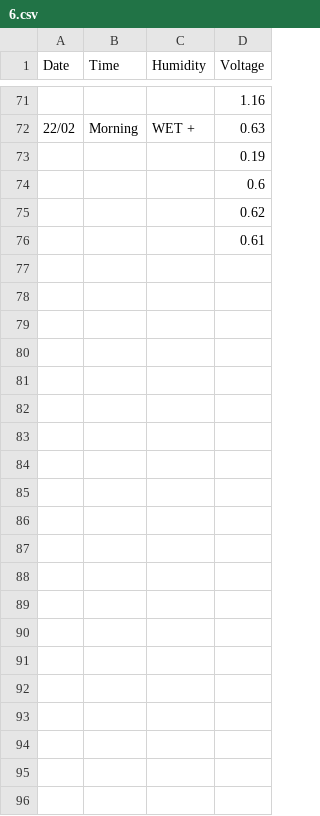
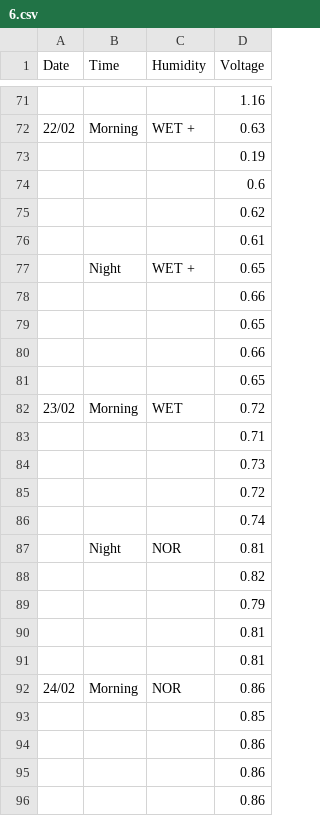
Before and after one commit to nigomezcr/IPT-Col-2021, a CSV file: 07-Plant-Generated-Electricity/Data/Plants-Light/6.csv, drawn as a sheet; only a part is shown, gaps mark what is left out; the diff names each change by its address in the sheet, - before the commit and + after, or states it on an @@ line.

```diff
--- a/07-Plant-Generated-Electricity/Data/Plants-Light/6.csv
+++ b/07-Plant-Generated-Electricity/Data/Plants-Light/6.csv
+row 77:  | Night | WET + | 0.65
+row 78:  |  |  | 0.66
+row 79:  |  |  | 0.65
+row 80:  |  |  | 0.66
+row 81:  |  |  | 0.65
+row 82: 23/02 | Morning | WET | 0.72
+row 83:  |  |  | 0.71
+row 84:  |  |  | 0.73
+row 85:  |  |  | 0.72
+row 86:  |  |  | 0.74
+row 87:  | Night | NOR | 0.81
+row 88:  |  |  | 0.82
+row 89:  |  |  | 0.79
+row 90:  |  |  | 0.81
+row 91:  |  |  | 0.81
+row 92: 24/02 | Morning | NOR | 0.86
+row 93:  |  |  | 0.85
+row 94:  |  |  | 0.86
+row 95:  |  |  | 0.86
+row 96:  |  |  | 0.86
```
Also changed, not shown: 07-Plant-Generated-Electricity/Data/Dead-Soil/12.csv, 07-Plant-Generated-Electricity/Data/Dead-Soil/14.csv, 15 other files.
